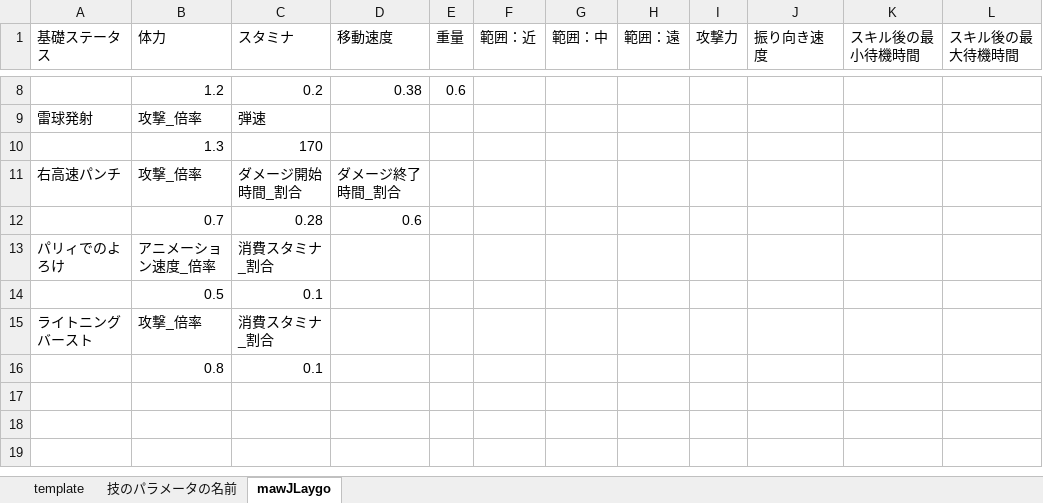
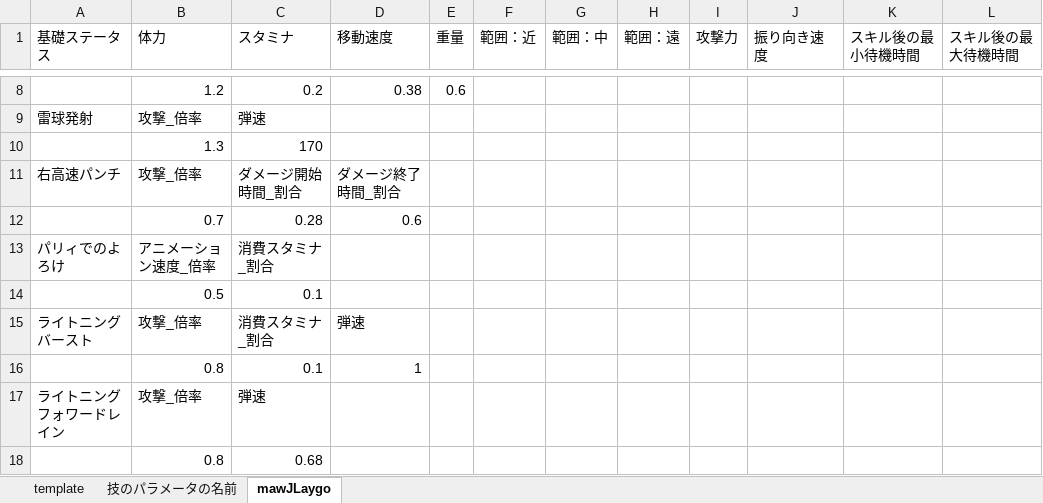
Before and after one commit to osalusan/Stinger, an Excel workbook: asset/csv/enemyData.xlsx, sheet mawJLaygo, drawn as a sheet; only a part is shown, gaps mark what is left out; values as stored, in another font and other column widths than the file's, no borders; the diff names each change by its address in the sheet, - before the commit and + after, or states it on an @@ line.

Commit message:
ライトニングフォワードレインの作成

```diff
--- a/asset/csv/enemyData.xlsx (sheet mawJLaygo)
+++ b/asset/csv/enemyData.xlsx (sheet mawJLaygo)
-D15 (移動速度): (empty)
+D15 (移動速度): 弾速
-D16 (移動速度): (empty)
+D16 (移動速度): 1
+row 17: ライトニングフォワードレイン | 攻撃_倍率 | 弾速
+row 18:  | 0.8 | 0.68
```
Also changed, not shown: 10 other files.
